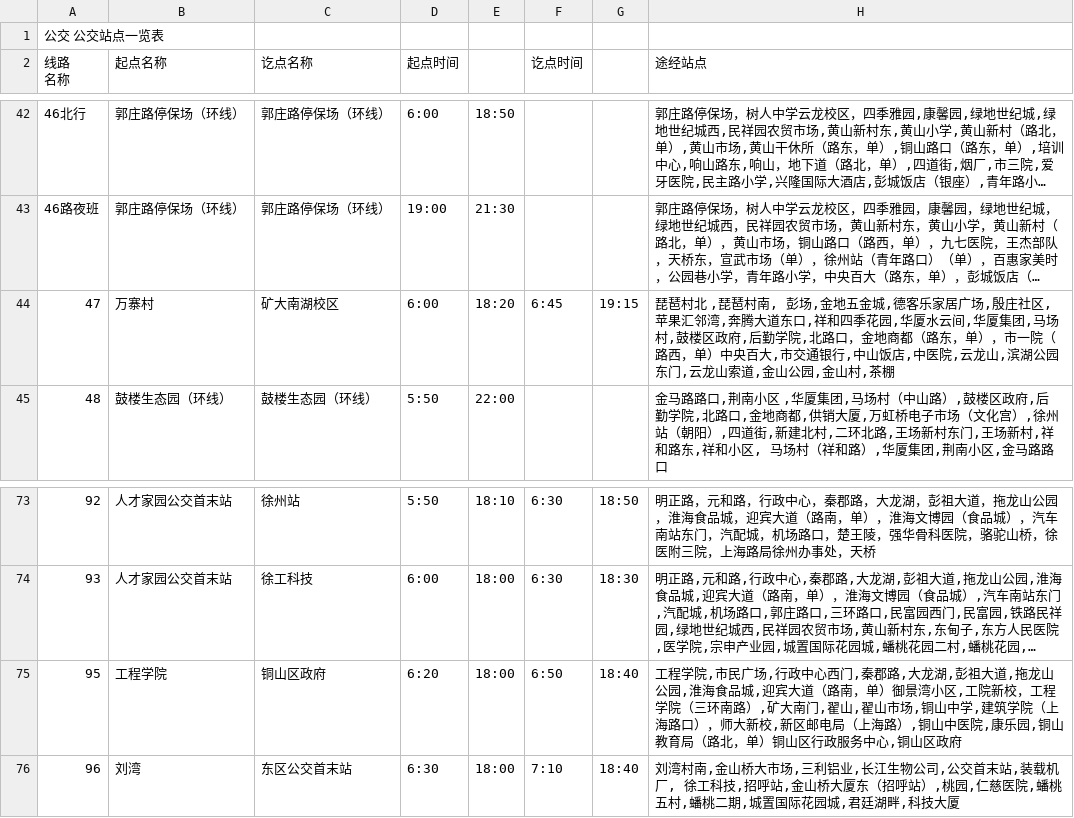
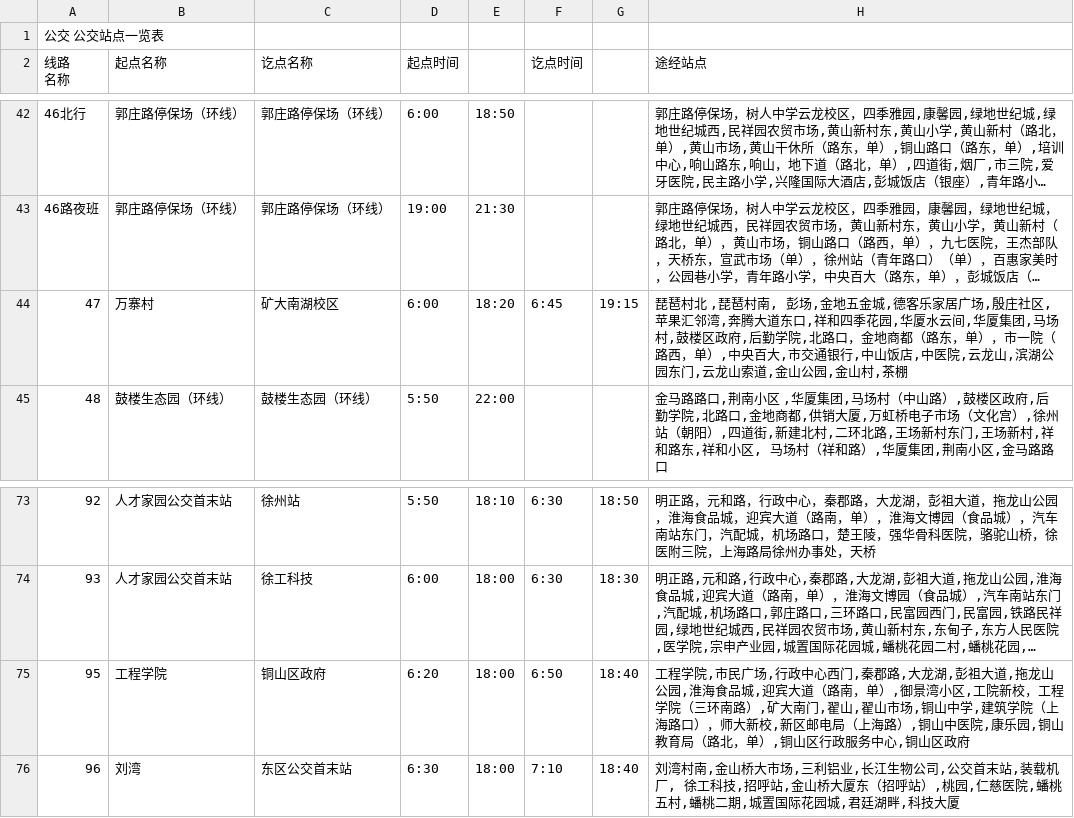
Before and after one commit to z7z8th/bus-stop-view, a CSV file: ref/2016年7月：新公交线路一览表 - 2016070862236141.csv, drawn as a sheet; only a part is shown, gaps mark what is left out; long unchanged cells end in …; the diff names each change by its address in the sheet, - before the commit and + after, or states it on an @@ line.

```diff
--- a/ref/2016年7月：新公交线路一览表 - 2016070862236141.csv
+++ b/ref/2016年7月：新公交线路一览表 - 2016070862236141.csv
-H44 (途经站点): …西，单）中央百大…
+H44 (途经站点): …西，单）,中央百大…
-H75 (途经站点): …南，单）御景湾小区,工院新校，工程学院（三环南路）,矿大南门,翟山,翟山市场,铜山中学,建筑学院（上海路口），师大新校,新区邮电局（上海路）,铜山中医院,康乐园,铜山教育局（路北，单）铜山区行…
+H75 (途经站点): …南，单）,御景湾小区,工院新校，工程学院（三环南路）,矿大南门,翟山,翟山市场,铜山中学,建筑学院（上海路口），师大新校,新区邮电局（上海路）,铜山中医院,康乐园,铜山教育局（路北，单）,铜山区行…
```
Also changed, not shown: 4 other files.
